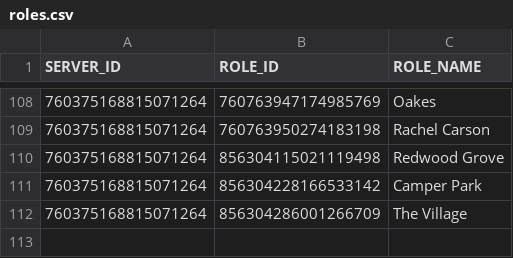
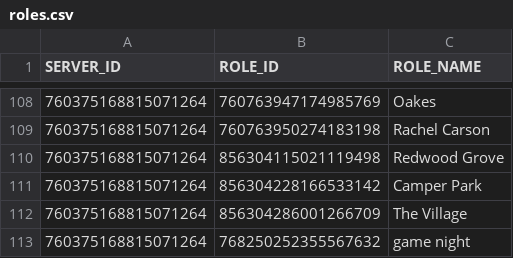
Before and after one commit to AlbinoGiraffe/albinobot, a CSV file: roles.csv, drawn as a sheet; only a part is shown, gaps mark what is left out.

Commit message:
updated roles

```diff
--- a/roles.csv
+++ b/roles.csv
@@ -112 +112,2 @@ SERVER_ID,ROLE_ID,ROLE_NAME
 760375168815071264,856304286001266709,The Village
+760375168815071264,768250252355567632,game night
```
Also changed, not shown: 1 other file.
